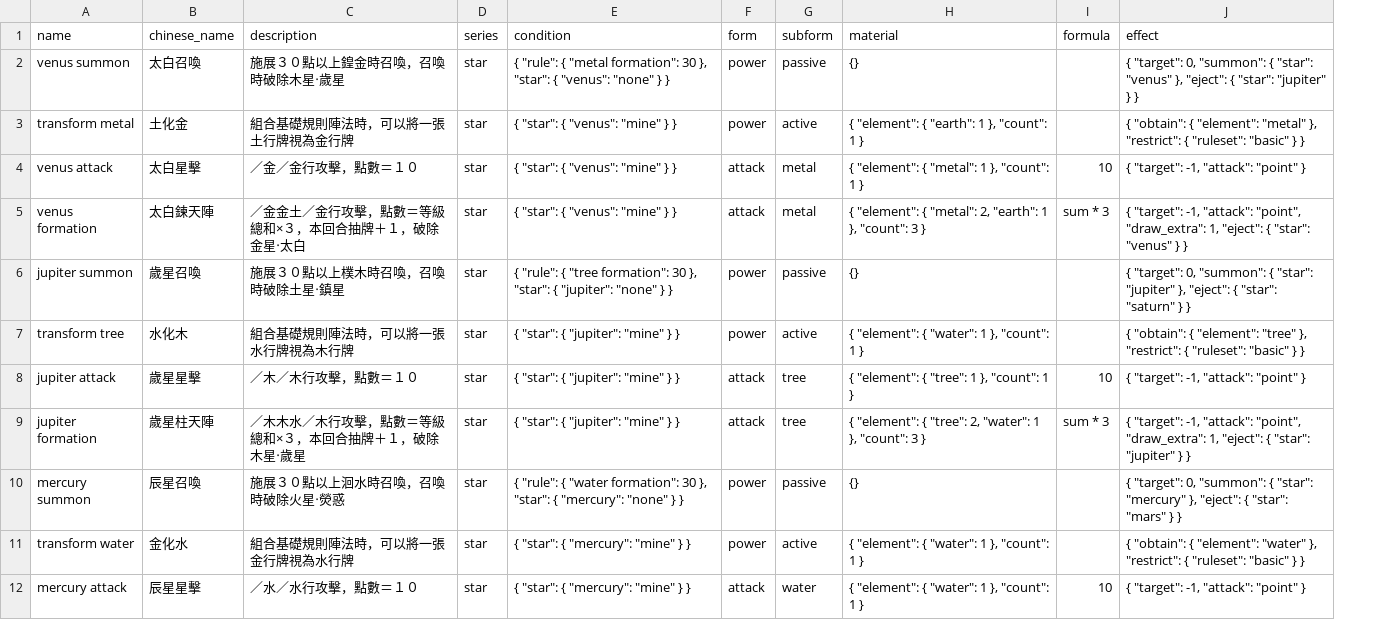
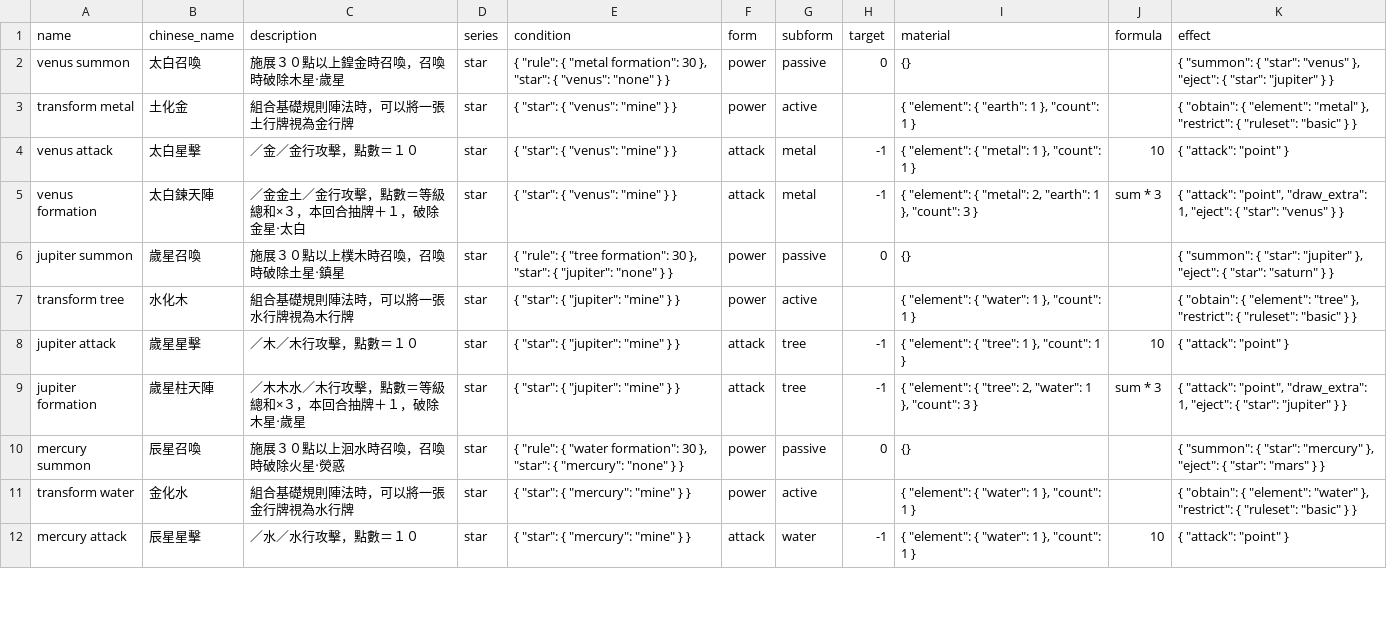
Before and after one commit to Unicellular/cfegame, a CSV file: db/star_rules.csv, drawn as a sheet; only a part is shown; addresses are those after the commit; the diff covers the shown part only; the diff names each change by its address in the sheet, - before the commit and + after, or states it on an @@ line.

```diff
--- a/db/star_rules.csv
+++ b/db/star_rules.csv
+column H (target), rows 2-12: 0 |  | -1 | -1 | 0 |  | -1 | -1 | 0 |  | -1
-K2 (effect): { "target": 0, "summon": {…
+K2 (effect): { "summon": {…
-K4 (effect): { "target": -1, "attack": "point" }
+K4 (effect): { "attack": "point" }
-K5 (effect): { "target": -1, "attack": "point",…
+K5 (effect): { "attack": "point",…
-K6 (effect): { "target": 0, "summon": {…
+K6 (effect): { "summon": {…
-K8 (effect): { "target": -1, "attack": "point" }
+K8 (effect): { "attack": "point" }
-K9 (effect): { "target": -1, "attack": "point",…
+K9 (effect): { "attack": "point",…
-K10 (effect): { "target": 0, "summon": {…
+K10 (effect): { "summon": {…
-K12 (effect): { "target": -1, "attack": "point" }
+K12 (effect): { "attack": "point" }
```
Also changed, not shown: 8 edited cells elsewhere in this file, db/basic_rules.csv, 3 other files.
